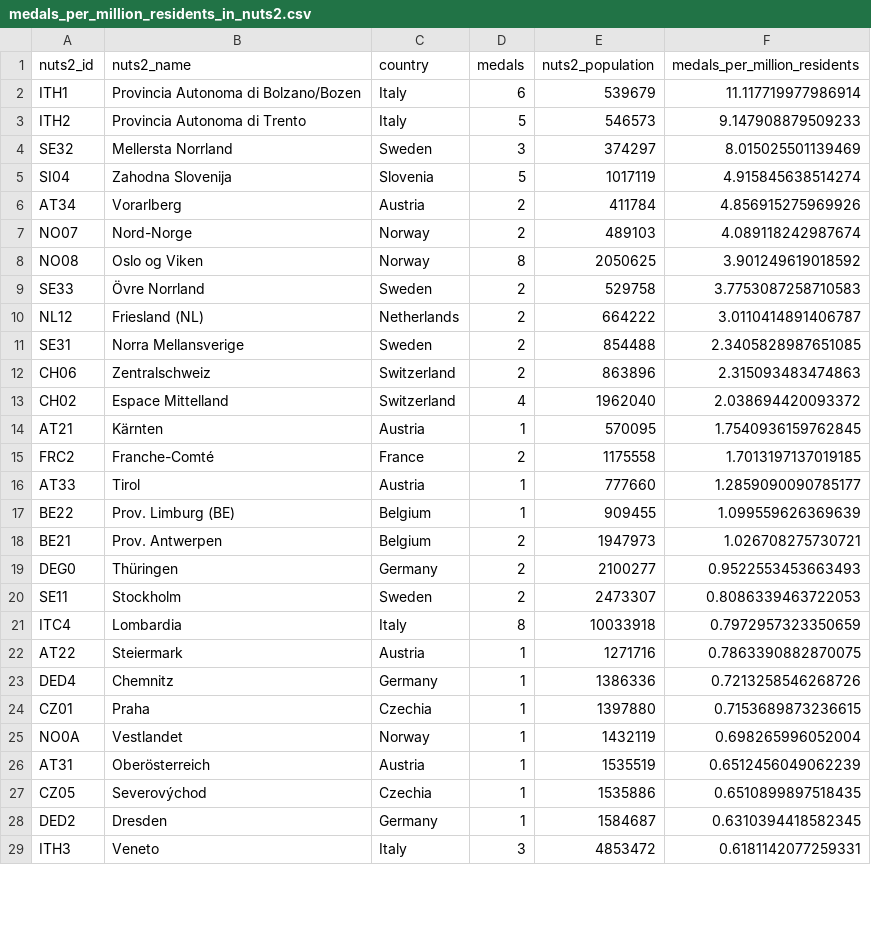
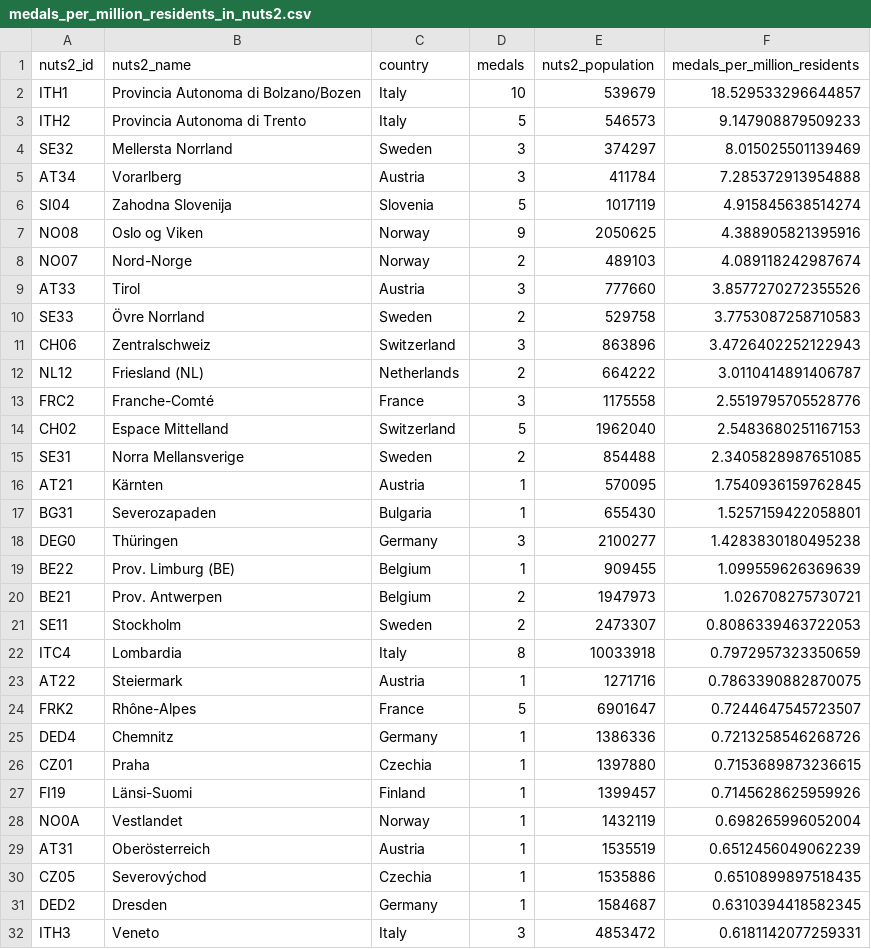
Before and after one commit to giocomai/olympics2026nuts, a CSV file: medals_per_million_residents_in_nuts2.csv, drawn as a sheet; only a part is shown; the diff covers the shown part only.

```diff
--- a/medals_per_million_residents_in_nuts2.csv
+++ b/medals_per_million_residents_in_nuts2.csv
@@ -1,20 +1,21 @@
 nuts2_id,nuts2_name,country,medals,nuts2_population,medals_per_million_residents
-ITH1,Provincia Autonoma di Bolzano/Bozen,Italy,6,539679,11.117719977986914
+ITH1,Provincia Autonoma di Bolzano/Bozen,Italy,10,539679,18.529533296644857
 ITH2,Provincia Autonoma di Trento,Italy,5,546573,9.147908879509233
 SE32,Mellersta Norrland,Sweden,3,374297,8.015025501139469
+AT34,Vorarlberg,Austria,3,411784,7.285372913954888
 SI04,Zahodna Slovenija,Slovenia,5,1017119,4.915845638514274
-AT34,Vorarlberg,Austria,2,411784,4.856915275969926
+NO08,Oslo og Viken,Norway,9,2050625,4.388905821395916
 NO07,Nord-Norge,Norway,2,489103,4.089118242987674
-NO08,Oslo og Viken,Norway,8,2050625,3.901249619018592
+AT33,Tirol,Austria,3,777660,3.8577270272355526
 SE33,Övre Norrland,Sweden,2,529758,3.7753087258710583
+CH06,Zentralschweiz,Switzerland,3,863896,3.4726402252122943
 NL12,Friesland (NL),Netherlands,2,664222,3.0110414891406787
+FRC2,Franche-Comté,France,3,1175558,2.5519795705528776
+CH02,Espace Mittelland,Switzerland,5,1962040,2.5483680251167153
 SE31,Norra Mellansverige,Sweden,2,854488,2.3405828987651085
-CH06,Zentralschweiz,Switzerland,2,863896,2.315093483474863
-CH02,Espace Mittelland,Switzerland,4,1962040,2.038694420093372
 AT21,Kärnten,Austria,1,570095,1.7540936159762845
-FRC2,Franche-Comté,France,2,1175558,1.7013197137019185
-AT33,Tirol,Austria,1,777660,1.2859090090785177
+BG31,Severozapaden,Bulgaria,1,655430,1.5257159422058801
+DEG0,Thüringen,Germany,3,2100277,1.4283830180495238
 BE22,Prov. Limburg (BE),Belgium,1,909455,1.099559626369639
 BE21,Prov. Antwerpen,Belgium,2,1947973,1.026708275730721
-DEG0,Thüringen,Germany,2,2100277,0.9522553453663493
 SE11,Stockholm,Sweden,2,2473307,0.8086339463722053
@@ -22,4 +23,6 @@ ITC4,Lombardia,Italy,8,10033918,0.7972957323350659
 AT22,Steiermark,Austria,1,1271716,0.7863390882870075
+FRK2,Rhône-Alpes,France,5,6901647,0.7244647545723507
 DED4,Chemnitz,Germany,1,1386336,0.7213258546268726
 CZ01,Praha,Czechia,1,1397880,0.7153689873236615
+FI19,Länsi-Suomi,Finland,1,1399457,0.7145628625959926
 NO0A,Vestlandet,Norway,1,1432119,0.698265996052004
```
Also changed, not shown: 3 added rows and 2 removed rows elsewhere in this file, medalists_missing_place_of_birth.csv, 6 other files.
